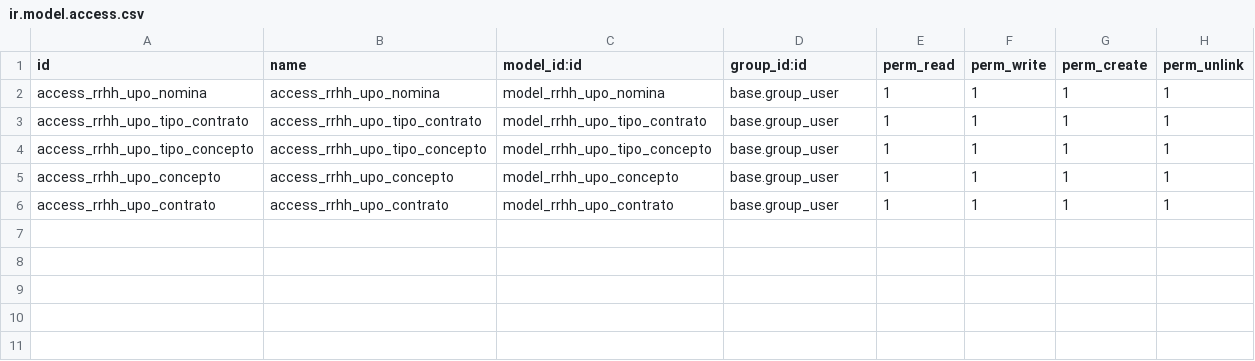
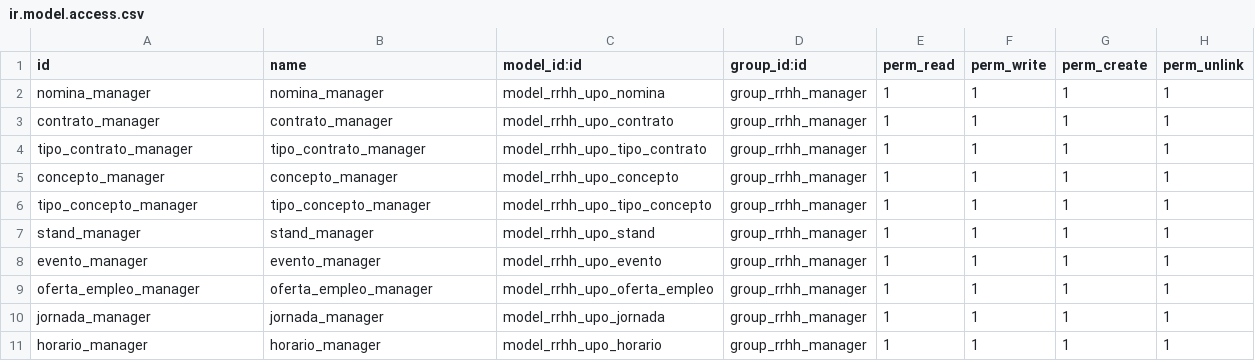
Before and after one commit to amluqolm07/Grupo8_TSI, a CSV file: security/ir.model.access.csv, drawn as a sheet.

```diff
--- a/security/ir.model.access.csv
+++ b/security/ir.model.access.csv
@@ -1,6 +1,11 @@
 id,name,model_id:id,group_id:id,perm_read,perm_write,perm_create,perm_unlink
-access_rrhh_upo_nomina,access_rrhh_upo_nomina,model_rrhh_upo_nomina,base.group_user,1,1,1,1
-access_rrhh_upo_tipo_contrato,access_rrhh_upo_tipo_contrato,model_rrhh_upo_tipo_contrato,base.group_user,1,1,1,1
-access_rrhh_upo_tipo_concepto,access_rrhh_upo_tipo_concepto,model_rrhh_upo_tipo_concepto,base.group_user,1,1,1,1
-access_rrhh_upo_concepto,access_rrhh_upo_concepto,model_rrhh_upo_concepto,base.group_user,1,1,1,1
-access_rrhh_upo_contrato,access_rrhh_upo_contrato,model_rrhh_upo_contrato,base.group_user,1,1,1,1
+nomina_manager,nomina_manager,model_rrhh_upo_nomina,group_rrhh_manager,1,1,1,1
+contrato_manager,contrato_manager,model_rrhh_upo_contrato,group_rrhh_manager,1,1,1,1
+tipo_contrato_manager,tipo_contrato_manager,model_rrhh_upo_tipo_contrato,group_rrhh_manager,1,1,1,1
+concepto_manager,concepto_manager,model_rrhh_upo_concepto,group_rrhh_manager,1,1,1,1
+tipo_concepto_manager,tipo_concepto_manager,model_rrhh_upo_tipo_concepto,group_rrhh_manager,1,1,1,1
+stand_manager,stand_manager,model_rrhh_upo_stand,group_rrhh_manager,1,1,1,1
+evento_manager,evento_manager,model_rrhh_upo_evento,group_rrhh_manager,1,1,1,1
+oferta_empleo_manager,oferta_empleo_manager,model_rrhh_upo_oferta_empleo,group_rrhh_manager,1,1,1,1
+jornada_manager,jornada_manager,model_rrhh_upo_jornada,group_rrhh_manager,1,1,1,1
+horario_manager,horario_manager,model_rrhh_upo_horario,group_rrhh_manager,1,1,1,1
```
Also changed, not shown: 12 other files.
